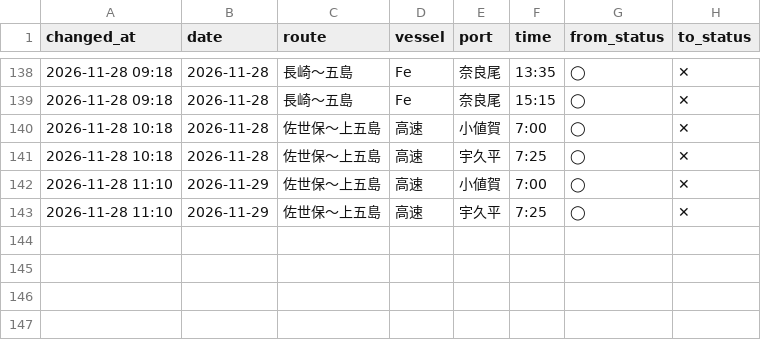
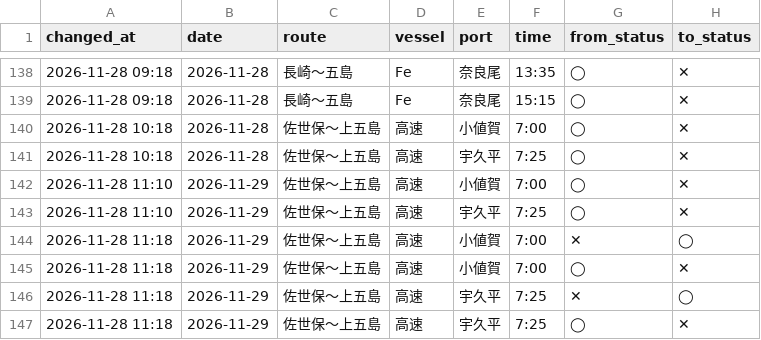
Before and after one commit to 510010/shinkamigoto-route-guide, a CSV file: history/status_changes.csv, drawn as a sheet; only a part is shown, gaps mark what is left out.

Commit message:
history: 2026-11-28 11時台 取得

```diff
--- a/history/status_changes.csv
+++ b/history/status_changes.csv
@@ -143 +143,5 @@ changed_at,date,route,vessel,port,time,from_status,to_status
 2026-11-28 11:10,2026-11-29,佐世保〜上五島,高速,宇久平,7:25,◯,✕
+2026-11-28 11:18,2026-11-29,佐世保〜上五島,高速,小値賀,7:00,✕,◯
+2026-11-28 11:18,2026-11-29,佐世保〜上五島,高速,小値賀,7:00,◯,✕
+2026-11-28 11:18,2026-11-29,佐世保〜上五島,高速,宇久平,7:25,✕,◯
+2026-11-28 11:18,2026-11-29,佐世保〜上五島,高速,宇久平,7:25,◯,✕
```
Also changed, not shown: history/kyushu_results.csv, history/shadow_status_log.csv, 3 other files.
